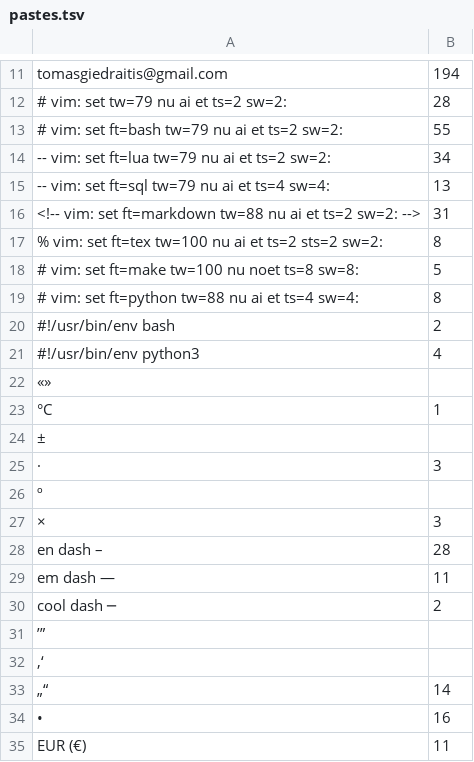
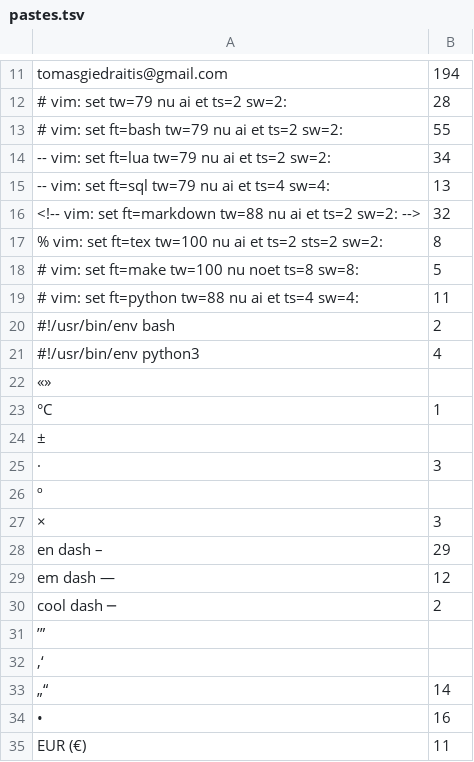
Before and after one commit to 00riddle00/dotfiles, a TSV file: .local/share/dotshare/misc/pastes.tsv, drawn as a sheet; only a part is shown, gaps mark what is left out.

Commit message:
Update Nvim plugins, aliases and pastes TSV file.

```diff
--- a/.local/share/dotshare/misc/pastes.tsv
+++ b/.local/share/dotshare/misc/pastes.tsv
@@ -15,6 +15,6 @@ tomasgiedraitis@gmail.com	194
 -- vim: set ft=sql tw=79 nu ai et ts=4 sw=4:	13
-<!-- vim: set ft=markdown tw=88 nu ai et ts=2 sw=2: -->	31
+<!-- vim: set ft=markdown tw=88 nu ai et ts=2 sw=2: -->	32
 % vim: set ft=tex tw=100 nu ai et ts=2 sts=2 sw=2:	8
 # vim: set ft=make tw=100 nu noet ts=8 sw=8:	5
-# vim: set ft=python tw=88 nu ai et ts=4 sw=4:	8
+# vim: set ft=python tw=88 nu ai et ts=4 sw=4:	11
 #!/usr/bin/env bash	2
@@ -27,4 +27,4 @@ tomasgiedraitis@gmail.com	194
 ×	3
-en dash –	28
-em dash —	11
+en dash –	29
+em dash —	12
 cool dash ─	2
```
Also changed, not shown: 2 other files.
